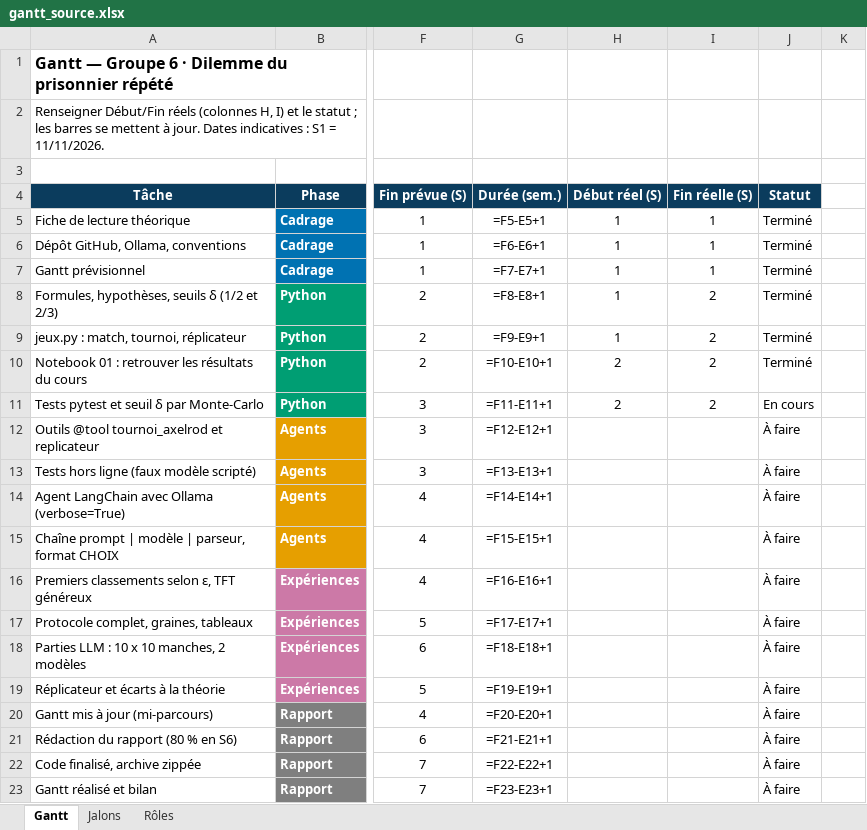
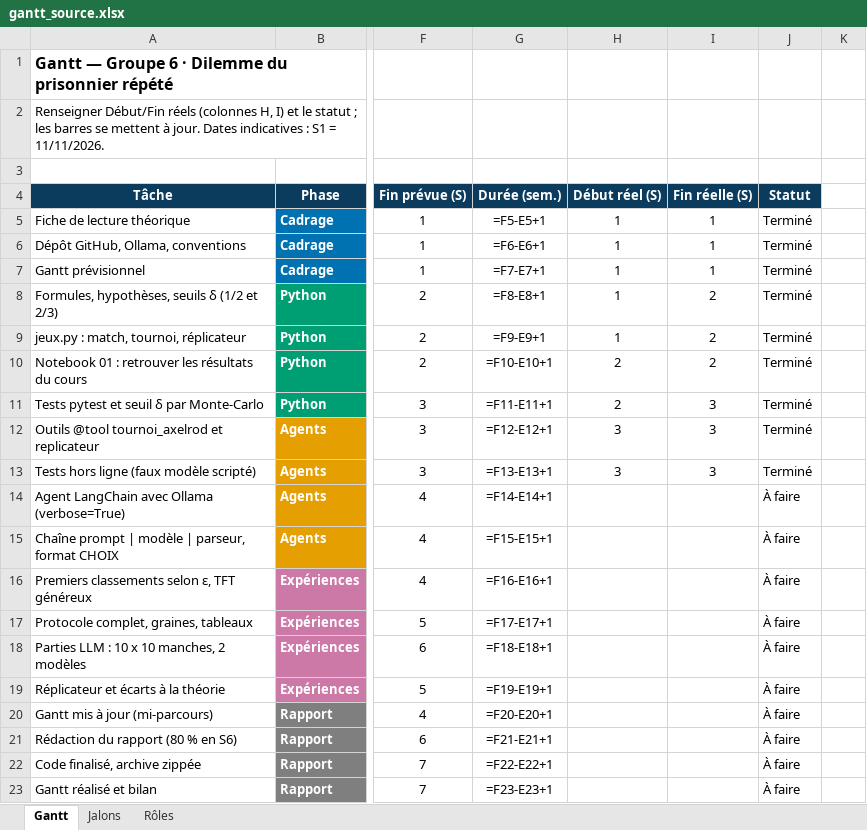
Before and after one commit to wekt2k04/projet-groupe6-dilemme-repete-axelrod, an Excel workbook: docs/gantt_source.xlsx, sheet Gantt, drawn as a sheet; only a part is shown, gaps mark what is left out; values as stored, in another font and other column widths than the file's, no borders; formulas without a stored value are shown as written; conditional formats not drawn; the diff names each change by its address in the sheet, - before the commit and + after, or states it on an @@ line.

```diff
--- a/docs/gantt_source.xlsx (sheet Gantt)
+++ b/docs/gantt_source.xlsx (sheet Gantt)
-I11: 2
+I11: 3
-J11: En cours
+J11: Terminé
-H12:H13: (empty)
+H12:H13: 3
-I12:I13: (empty)
+I12:I13: 3
-J12:J13: À faire
+J12:J13: Terminé
```
Also changed, not shown: 9 other files.
